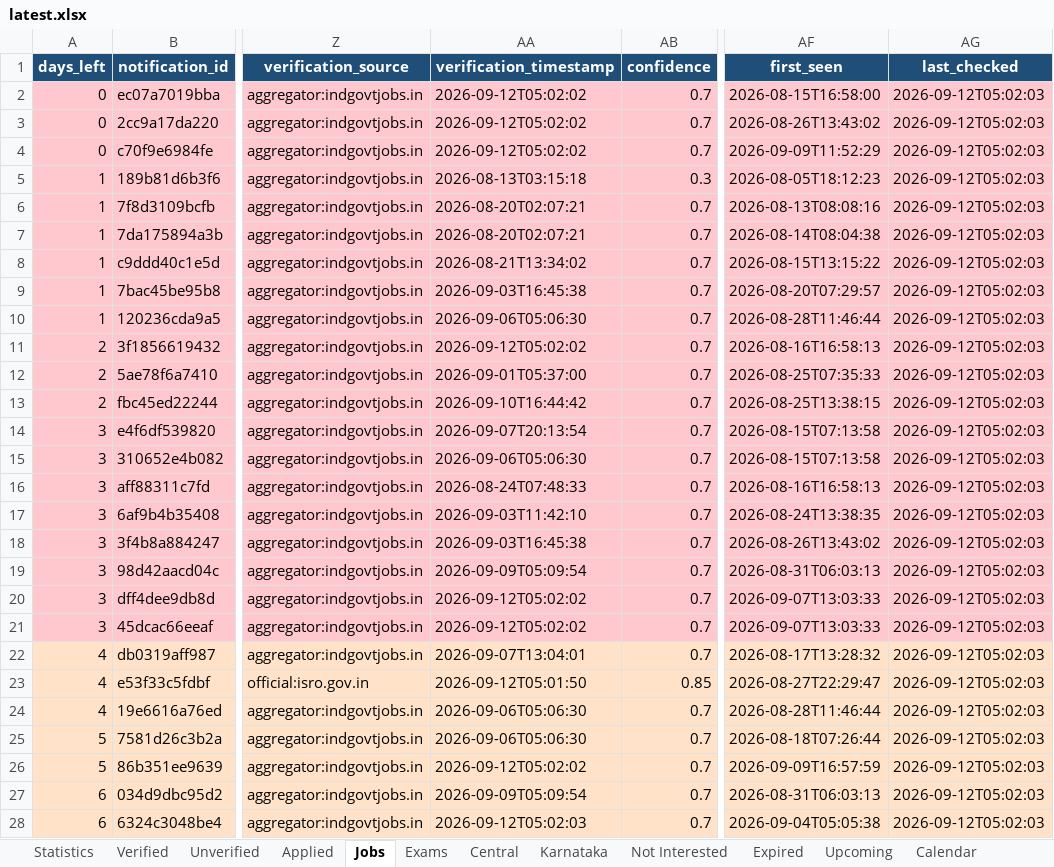
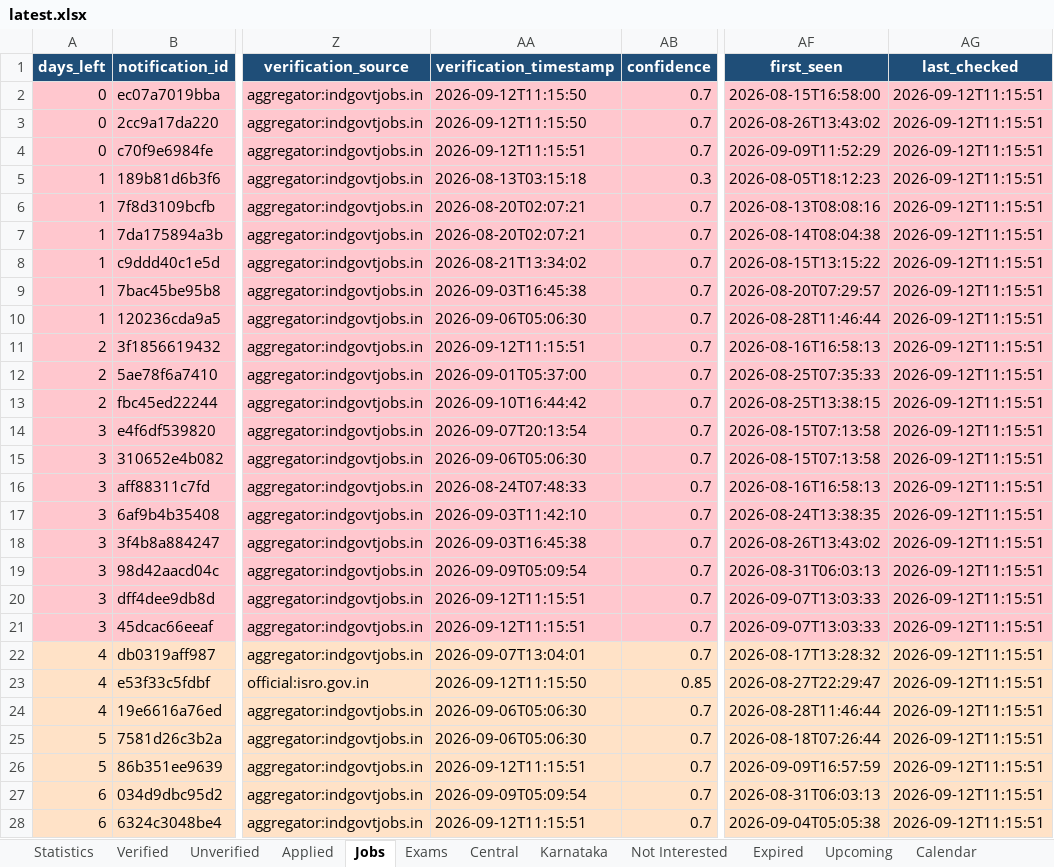
Before and after one commit to DarkWeb2024/govt-jobs-tracker, an Excel workbook: docs/data/latest.xlsx, sheet Jobs, drawn as a sheet; only a part is shown, gaps mark what is left out; values as stored, in another font and other column widths than the file's, no borders; the diff covers the shown part only; the diff names each change by its address in the sheet, - before the commit and + after, or states it on an @@ line.

```diff
--- a/docs/data/latest.xlsx (sheet Jobs)
+++ b/docs/data/latest.xlsx (sheet Jobs)
-AA2:AA3 (verification_timestamp): 2026-09-12T05:02:02
+AA2:AA3 (verification_timestamp): 2026-09-12T11:15:50
-AG2:AG28 (last_checked): 2026-09-12T05:02:03
+AG2:AG28 (last_checked): 2026-09-12T11:15:51
-AA4 (verification_timestamp): 2026-09-12T05:02:02
+AA4 (verification_timestamp): 2026-09-12T11:15:51
-AA11 (verification_timestamp): 2026-09-12T05:02:02
+AA11 (verification_timestamp): 2026-09-12T11:15:51
-AA20:AA21 (verification_timestamp): 2026-09-12T05:02:02
+AA20:AA21 (verification_timestamp): 2026-09-12T11:15:51
-AA23 (verification_timestamp): 2026-09-12T05:01:50
+AA23 (verification_timestamp): 2026-09-12T11:15:50
-AA26 (verification_timestamp): 2026-09-12T05:02:02
+AA26 (verification_timestamp): 2026-09-12T11:15:51
-AA28 (verification_timestamp): 2026-09-12T05:02:03
+AA28 (verification_timestamp): 2026-09-12T11:15:51
```
Also changed, not shown: 4 added rows and 1423 edited cells elsewhere in this sheet, sheet Central, sheet Unverified, sheet Karnataka, sheet Expired, sheet Verified, sheet Exams, 5 more sheets, 5 other files.
